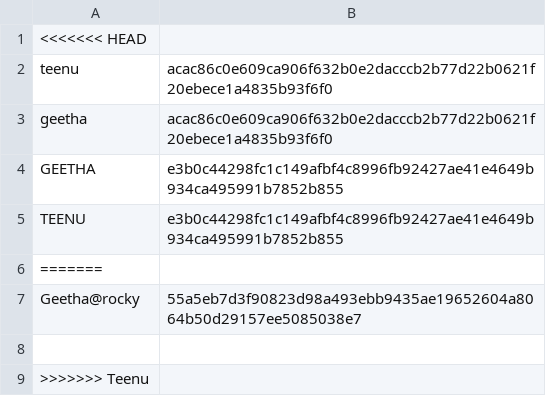
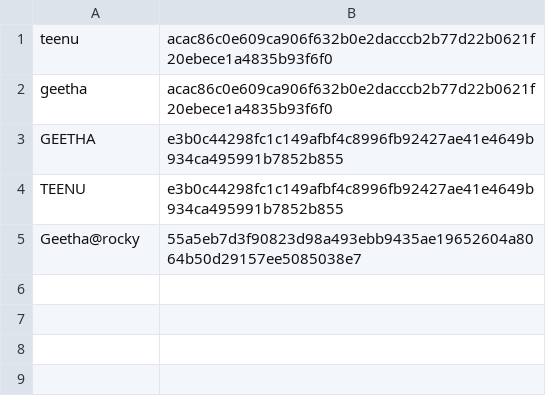
Before and after one commit to getsen18/Mini_Hub_GTA1, a TSV file: users.tsv, drawn as a sheet; the diff names each change by its address in the sheet, - before the commit and + after, or states it on an @@ line.

```diff
--- a/users.tsv
+++ b/users.tsv
-row 1: <<<<<<< HEAD
-row 6: =======
-row 8: (empty)
-row 9: >>>>>>> Teenu
```
Also changed, not shown: 6 other files.
